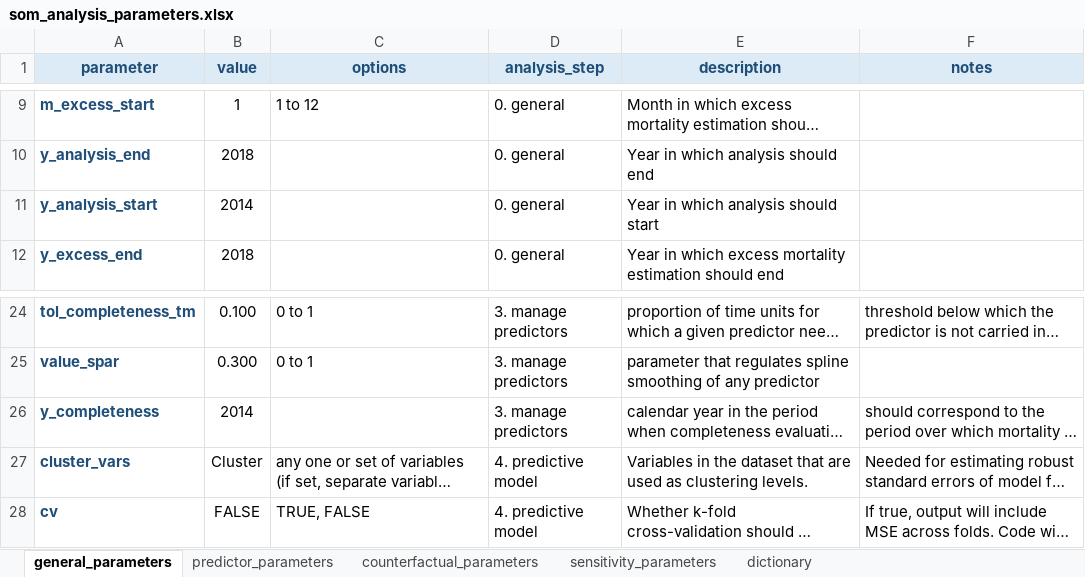
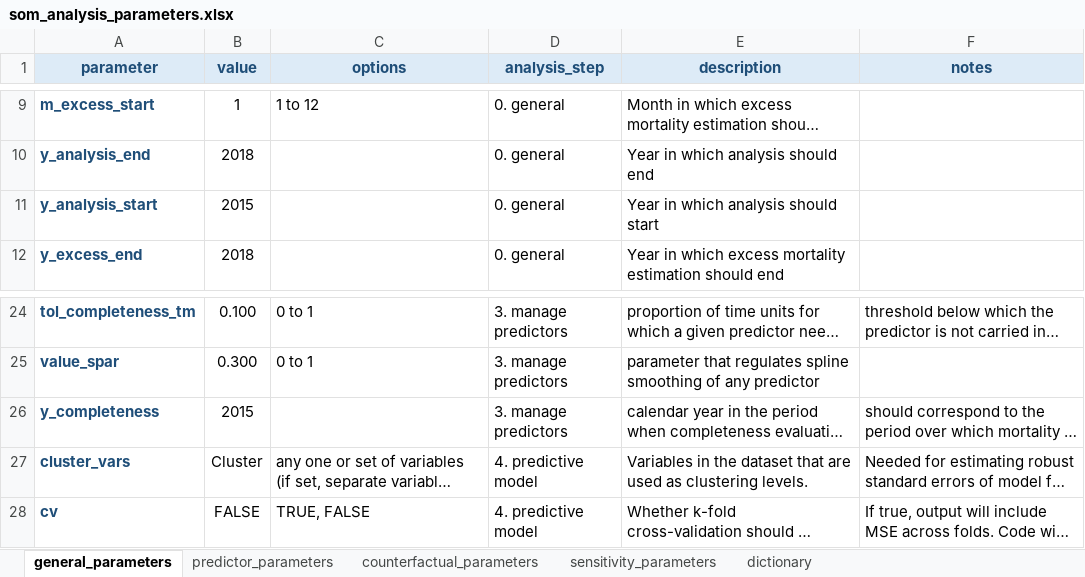
Before and after one commit to francescochecchi/mortality_small_area_estimation, an Excel workbook: som_analysis_parameters.xlsx, sheet general_parameters, drawn as a sheet; only a part is shown, gaps mark what is left out; long unchanged cells end in …; values as stored, in another font and other column widths than the file's, no borders; the diff names each change by its address in the sheet, - before the commit and + after, or states it on an @@ line.

```diff
--- a/som_analysis_parameters.xlsx (sheet general_parameters)
+++ b/som_analysis_parameters.xlsx (sheet general_parameters)
-B11 (value): 2014
+B11 (value): 2015
-B26 (value): 2014
+B26 (value): 2015
```
Also changed, not shown: sheet predictor_parameters, sheet counterfactual_parameters, 3 other files.
